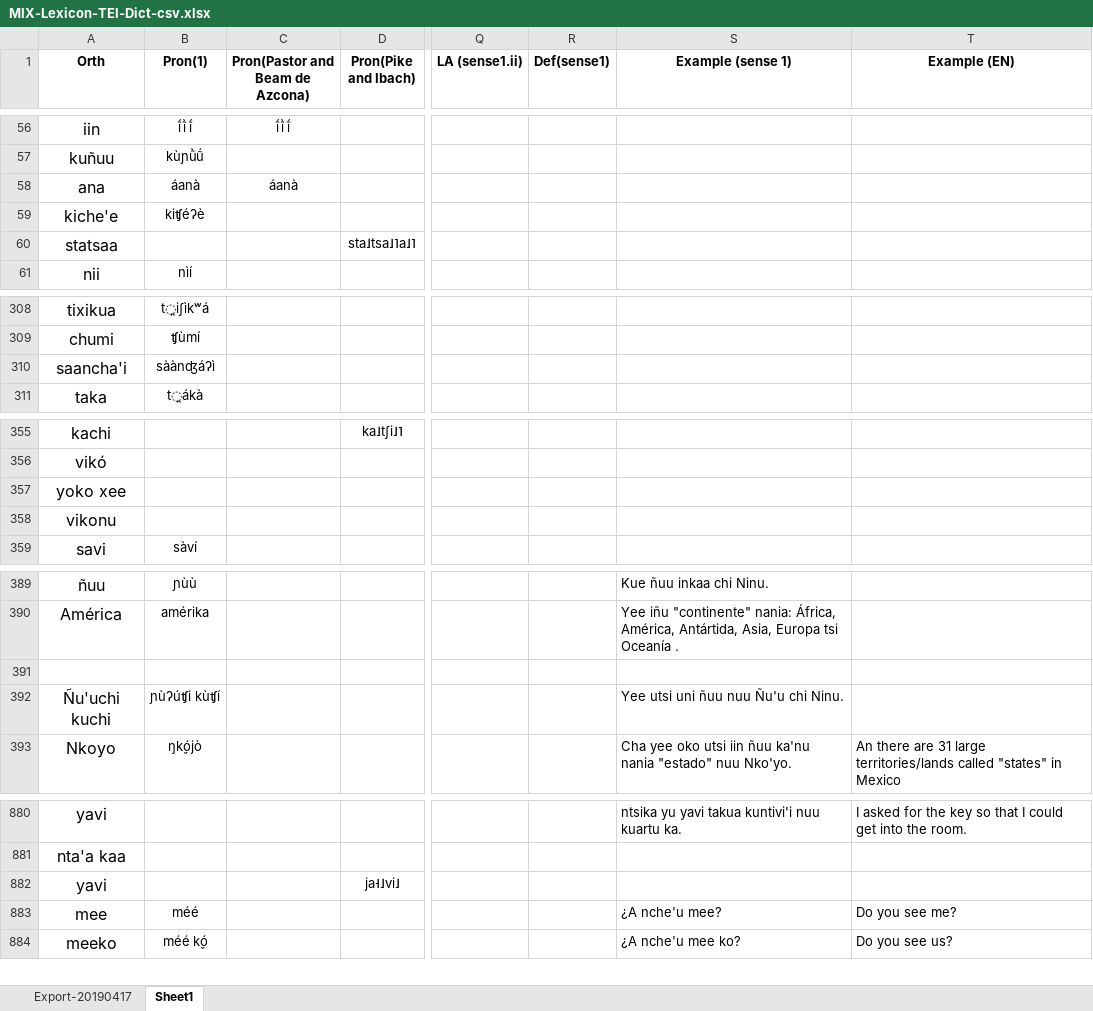
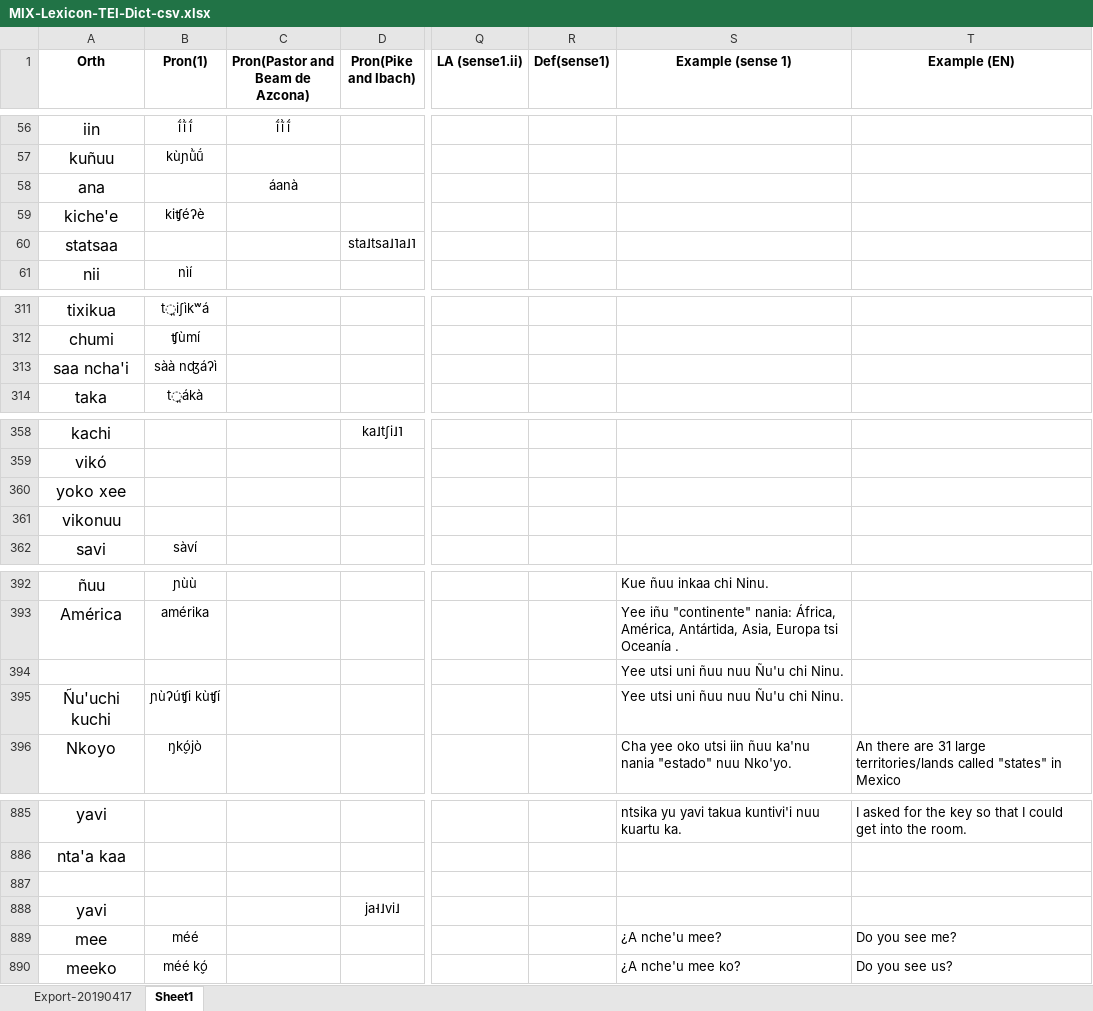
Before and after one commit to iljackb/Mixtepec_Mixtec, an Excel workbook: exports/MIX-Lexicon-TEI-Dict-csv.xlsx, sheet Sheet1, drawn as a sheet; only a part is shown, gaps mark what is left out; values as stored, in another font and other column widths than the file's, no borders; addresses are those after the commit; rows hold the shown columns only; the diff covers the shown part only; the diff names each change by its address in the sheet, - before the commit and + after, or states it on an @@ line.

```diff
--- a/exports/MIX-Lexicon-TEI-Dict-csv.xlsx (sheet Sheet1)
+++ b/exports/MIX-Lexicon-TEI-Dict-csv.xlsx (sheet Sheet1)
-B58 (Pron(1)): áanà
+B58 (Pron(1)): (empty)
-A313 (Orth): saancha'i
+A313 (Orth): saa ncha'i
-B313 (Pron(1)): sàànʤáʔì
+B313 (Pron(1)): sàà nʤáʔì
-A361 (Orth): vikonu
+A361 (Orth): vikonuu
-S394 (Example (sense 1)): (empty)
+S394 (Example (sense 1)): Yee utsi uni ñuu nuu Ñu'u chi Ninu.
+row 887: (empty)
```
Also changed, not shown: 9 added rows and 24 edited cells elsewhere in this sheet.
